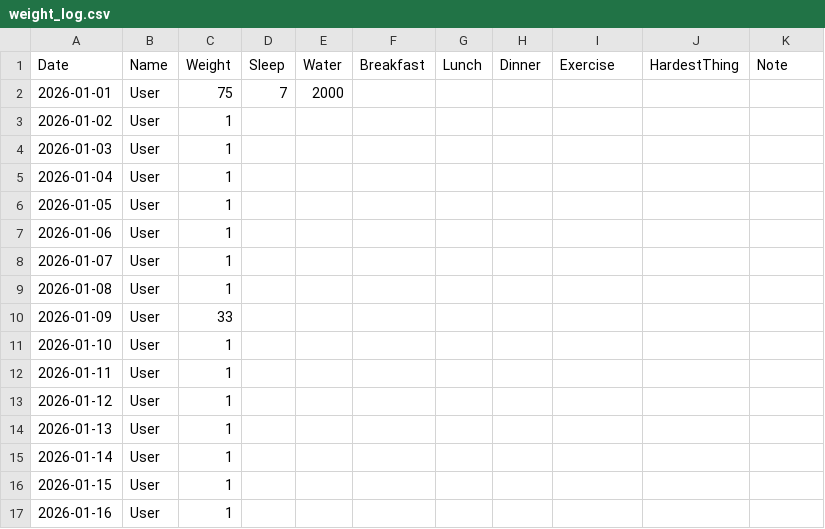
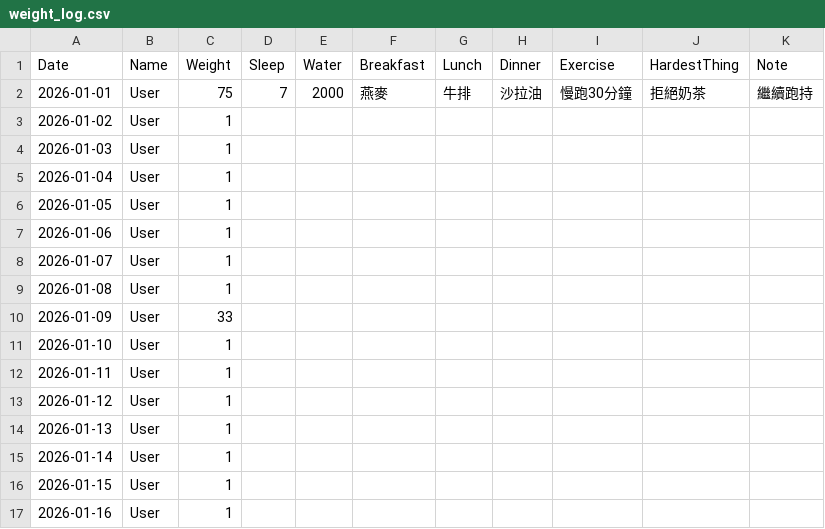
Before and after one commit to pipiz8080-spec/75kg_4, a CSV file: weight_log.csv, drawn as a sheet.

Commit message:
Update User - 2026-01-11T12:56:28.259Z

```diff
--- a/weight_log.csv
+++ b/weight_log.csv
@@ -1,3 +1,3 @@
 Date,Name,Weight,Sleep,Water,Breakfast,Lunch,Dinner,Exercise,HardestThing,Note
-2026-01-01,User,75,7,2000,,,,,,
+2026-01-01,User,75,7,2000,燕麥,牛排,沙拉油,慢跑30分鐘,拒絕奶茶,繼續跑持
 2026-01-02,User,1,,,,,,,,
```
